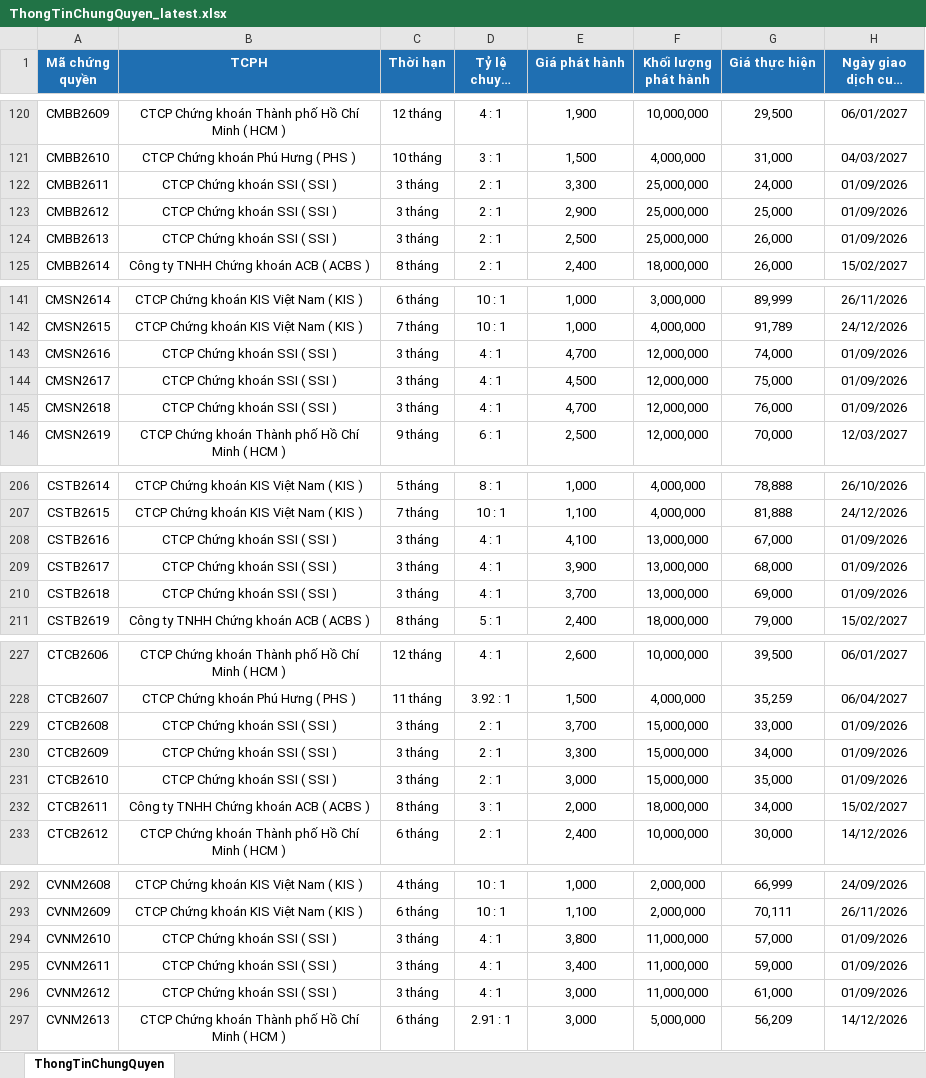
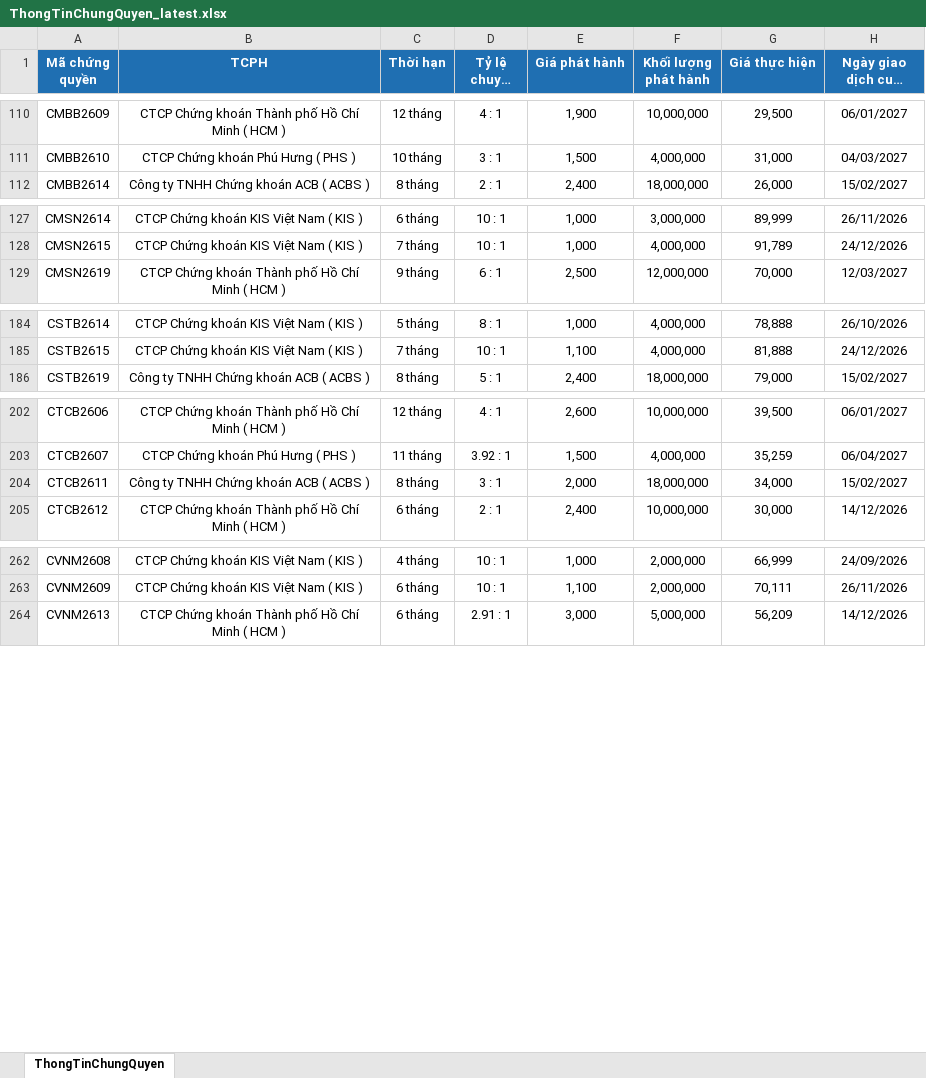
Before and after one commit to FTU-kudo/Vietstock_CW_bot, an Excel workbook: docs/downloads/ThongTinChungQuyen_latest.xlsx, sheet ThongTinChungQuyen, drawn as a sheet; only a part is shown, gaps mark what is left out; long unchanged cells end in …; values as stored, in another font and other column widths than the file's, no borders; the diff covers the shown part only; the diff names each change by its address in the sheet, - before the commit and + after, or states it on an @@ line.

```diff
--- a/docs/downloads/ThongTinChungQuyen_latest.xlsx (sheet ThongTinChungQuyen)
+++ b/docs/downloads/ThongTinChungQuyen_latest.xlsx (sheet ThongTinChungQuyen)
-row 122: CMBB2611 | CTCP Chứng khoán SSI ( SSI ) | 3 tháng | 2 : 1 | 3,300 | 25,000,000 | 24,000 | 01/09/2026
-row 123: CMBB2612 | CTCP Chứng khoán SSI ( SSI ) | 3 tháng | 2 : 1 | 2,900 | 25,000,000 | 25,000 | 01/09/2026
-row 124: CMBB2613 | CTCP Chứng khoán SSI ( SSI ) | 3 tháng | 2 : 1 | 2,500 | 25,000,000 | 26,000 | 01/09/2026
-row 143: CMSN2616 | CTCP Chứng khoán SSI ( SSI ) | 3 tháng | 4 : 1 | 4,700 | 12,000,000 | 74,000 | 01/09/2026
-row 144: CMSN2617 | CTCP Chứng khoán SSI ( SSI ) | 3 tháng | 4 : 1 | 4,500 | 12,000,000 | 75,000 | 01/09/2026
-row 145: CMSN2618 | CTCP Chứng khoán SSI ( SSI ) | 3 tháng | 4 : 1 | 4,700 | 12,000,000 | 76,000 | 01/09/2026
-row 208: CSTB2616 | CTCP Chứng khoán SSI ( SSI ) | 3 tháng | 4 : 1 | 4,100 | 13,000,000 | 67,000 | 01/09/2026
-row 209: CSTB2617 | CTCP Chứng khoán SSI ( SSI ) | 3 tháng | 4 : 1 | 3,900 | 13,000,000 | 68,000 | 01/09/2026
-row 210: CSTB2618 | CTCP Chứng khoán SSI ( SSI ) | 3 tháng | 4 : 1 | 3,700 | 13,000,000 | 69,000 | 01/09/2026
-row 229: CTCB2608 | CTCP Chứng khoán SSI ( SSI ) | 3 tháng | 2 : 1 | 3,700 | 15,000,000 | 33,000 | 01/09/2026
-row 230: CTCB2609 | CTCP Chứng khoán SSI ( SSI ) | 3 tháng | 2 : 1 | 3,300 | 15,000,000 | 34,000 | 01/09/2026
-row 231: CTCB2610 | CTCP Chứng khoán SSI ( SSI ) | 3 tháng | 2 : 1 | 3,000 | 15,000,000 | 35,000 | 01/09/2026
-row 294: CVNM2610 | CTCP Chứng khoán SSI ( SSI ) | 3 tháng | 4 : 1 | 3,800 | 11,000,000 | 57,000 | 01/09/2026
-row 295: CVNM2611 | CTCP Chứng khoán SSI ( SSI ) | 3 tháng | 4 : 1 | 3,400 | 11,000,000 | 59,000 | 01/09/2026
-row 296: CVNM2612 | CTCP Chứng khoán SSI ( SSI ) | 3 tháng | 4 : 1 | 3,000 | 11,000,000 | 61,000 | 01/09/2026
```
Also changed, not shown: 18 removed rows elsewhere in this sheet, docs/downloads/KetQuaGiaoDich_latest.xlsx, 3 other files.
